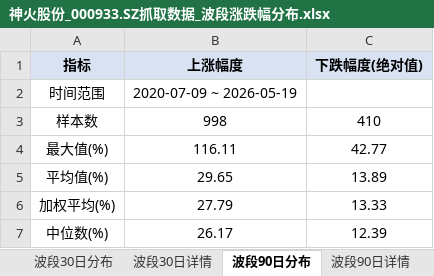
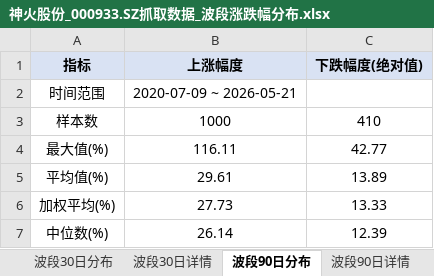
Before and after one commit to smalloneSAMA/stock_crawler, an Excel workbook: t_analysis/神火股份_000933.SZ抓取数据_波段涨跌幅分布.xlsx, sheet 波段90日分布, drawn as a sheet; values as stored, in another font and other column widths than the file's, no borders; the diff names each change by its address in the sheet, - before the commit and + after, or states it on an @@ line.

```diff
--- a/t_analysis/神火股份_000933.SZ抓取数据_波段涨跌幅分布.xlsx (sheet 波段90日分布)
+++ b/t_analysis/神火股份_000933.SZ抓取数据_波段涨跌幅分布.xlsx (sheet 波段90日分布)
-B2 (上涨幅度): 2020-07-09 ~ 2026-05-19
+B2 (上涨幅度): 2020-07-09 ~ 2026-05-21
-B3 (上涨幅度): 998
+B3 (上涨幅度): 1000
-B5 (上涨幅度): 29.65
+B5 (上涨幅度): 29.61
-B6 (上涨幅度): 27.79
+B6 (上涨幅度): 27.73
-B7 (上涨幅度): 26.17
+B7 (上涨幅度): 26.14
```
Also changed, not shown: sheet 波段20日分布, sheet 波段30日分布, sheet 波段5日分布, sheet 波段10日分布, sheet 波段5日详情, sheet 波段10日详情, 4 more sheets, data/神火股份_000933.SZ抓取数据.xlsx, t_analysis/神火股份_000933.SZ抓取数据_T策略分析.xlsx, 8 other files.
